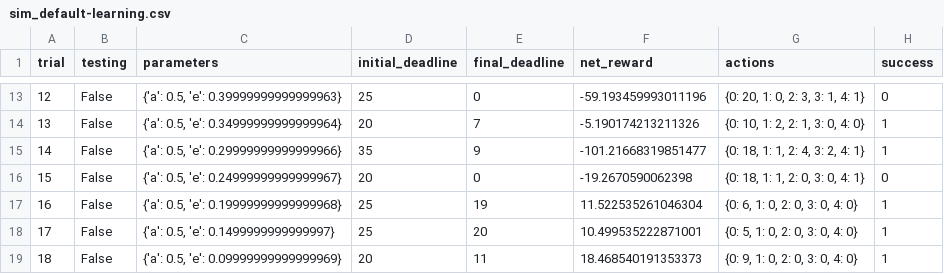
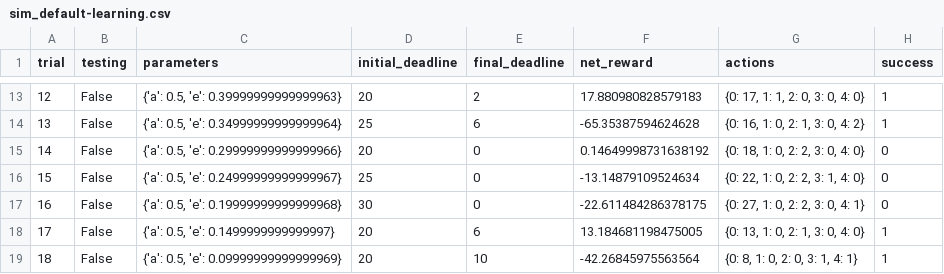
Before and after one commit to brandonmburroughs/machine_learning_nanodegree, a CSV file: projects/smartcab/logs/sim_default-learning.csv, drawn as a sheet; only a part is shown, gaps mark what is left out; the diff covers the shown part only.

```diff
--- a/projects/smartcab/logs/sim_default-learning.csv
+++ b/projects/smartcab/logs/sim_default-learning.csv
@@ -13,7 +13,7 @@ trial,testing,parameters,initial_deadline,final_deadline,net_reward,actions,succ
-12,False,"{'a': 0.5, 'e': 0.39999999999999963}",25,0,-59.193459993011196,"{0: 20, 1: 0, 2: 3, 3: 1, 4: 1}",0
-13,False,"{'a': 0.5, 'e': 0.34999999999999964}",20,7,-5.190174213211326,"{0: 10, 1: 2, 2: 1, 3: 0, 4: 0}",1
-14,False,"{'a': 0.5, 'e': 0.29999999999999966}",35,9,-101.21668319851477,"{0: 18, 1: 1, 2: 4, 3: 2, 4: 1}",1
-15,False,"{'a': 0.5, 'e': 0.24999999999999967}",20,0,-19.2670590062398,"{0: 18, 1: 1, 2: 0, 3: 0, 4: 1}",0
-16,False,"{'a': 0.5, 'e': 0.19999999999999968}",25,19,11.522535261046304,"{0: 6, 1: 0, 2: 0, 3: 0, 4: 0}",1
-17,False,"{'a': 0.5, 'e': 0.1499999999999997}",25,20,10.499535222871001,"{0: 5, 1: 0, 2: 0, 3: 0, 4: 0}",1
-18,False,"{'a': 0.5, 'e': 0.09999999999999969}",20,11,18.468540191353373,"{0: 9, 1: 0, 2: 0, 3: 0, 4: 0}",1
+12,False,"{'a': 0.5, 'e': 0.39999999999999963}",20,2,17.880980828579183,"{0: 17, 1: 1, 2: 0, 3: 0, 4: 0}",1
+13,False,"{'a': 0.5, 'e': 0.34999999999999964}",25,6,-65.35387594624628,"{0: 16, 1: 0, 2: 1, 3: 0, 4: 2}",1
+14,False,"{'a': 0.5, 'e': 0.29999999999999966}",20,0,0.14649998731638192,"{0: 18, 1: 0, 2: 2, 3: 0, 4: 0}",0
+15,False,"{'a': 0.5, 'e': 0.24999999999999967}",25,0,-13.14879109524634,"{0: 22, 1: 0, 2: 2, 3: 1, 4: 0}",0
+16,False,"{'a': 0.5, 'e': 0.19999999999999968}",30,0,-22.611484286378175,"{0: 27, 1: 0, 2: 2, 3: 0, 4: 1}",0
+17,False,"{'a': 0.5, 'e': 0.1499999999999997}",20,6,13.184681198475005,"{0: 13, 1: 0, 2: 1, 3: 0, 4: 0}",1
+18,False,"{'a': 0.5, 'e': 0.09999999999999969}",20,10,-42.26845975563564,"{0: 8, 1: 0, 2: 0, 3: 1, 4: 1}",1
```
Also changed, not shown: 75 edited cells elsewhere in this file, 6 other files.
